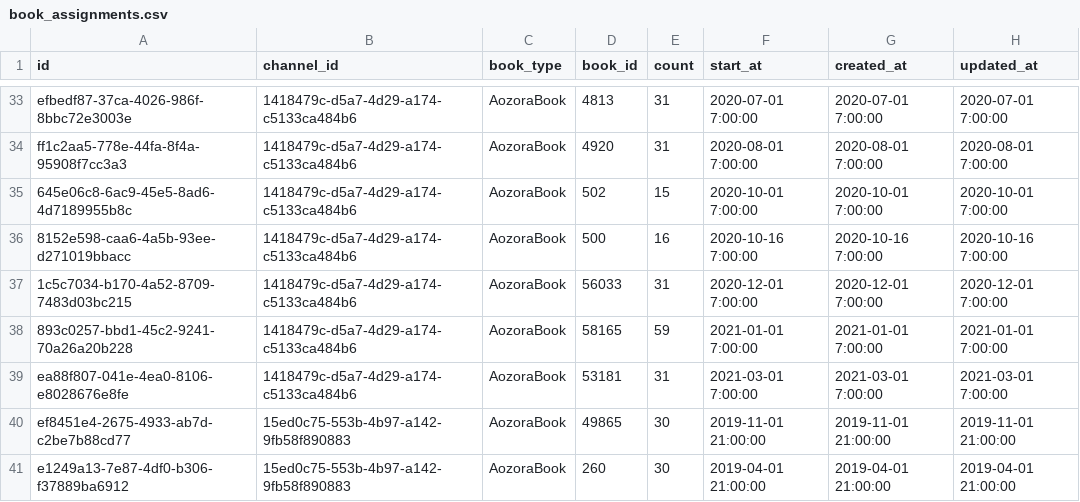
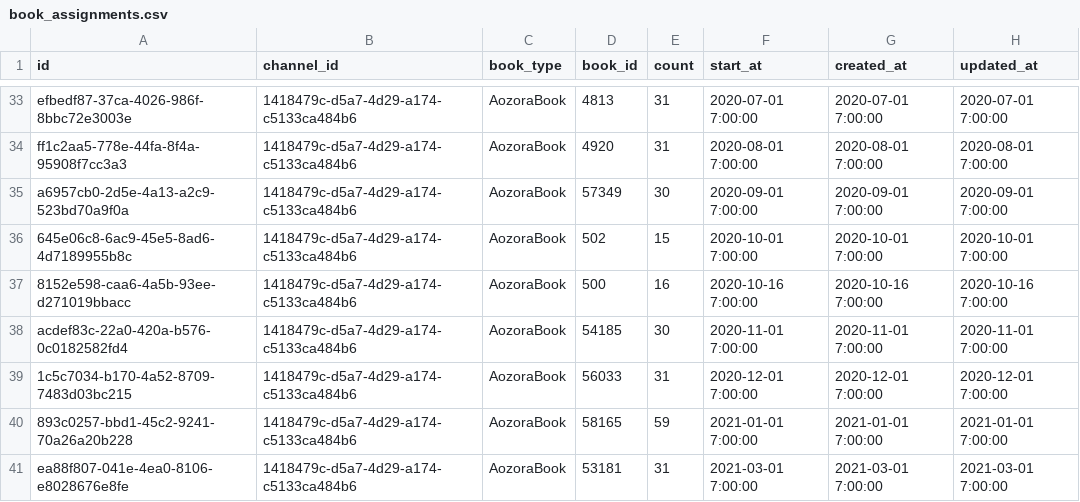
Before and after one commit to notsobad-jp/bungomailpro, a CSV file: db/seeds/book_assignments.csv, drawn as a sheet; only a part is shown, gaps mark what is left out; the shorter side is filled out with more unchanged rows; the diff names each change by its address in the sheet, - before the commit and + after, or states it on an @@ line.

Commit message:
fix seed file

```diff
--- a/db/seeds/book_assignments.csv
+++ b/db/seeds/book_assignments.csv
+row 35: a6957cb0-2d5e-4a13-a2c9-523bd70a9f0a | 1418479c-d5a7-4d29-a174-c5133ca484b6 | AozoraBook | 57349 | 30 | 2020-09-01 7:00:00 | 2020-09-01 7:00:00 | 2020-09-01 7:00:00
+row 38: acdef83c-22a0-420a-b576-0c0182582fd4 | 1418479c-d5a7-4d29-a174-c5133ca484b6 | AozoraBook | 54185 | 30 | 2020-11-01 7:00:00 | 2020-11-01 7:00:00 | 2020-11-01 7:00:00
```
